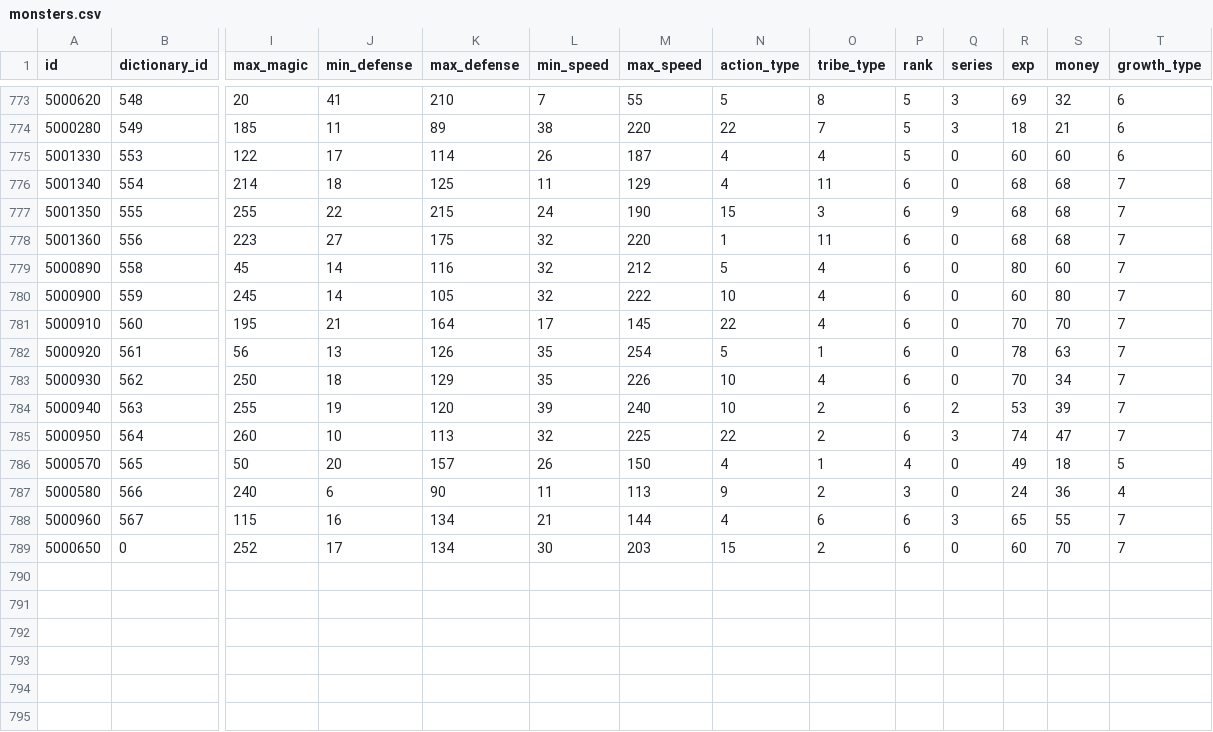
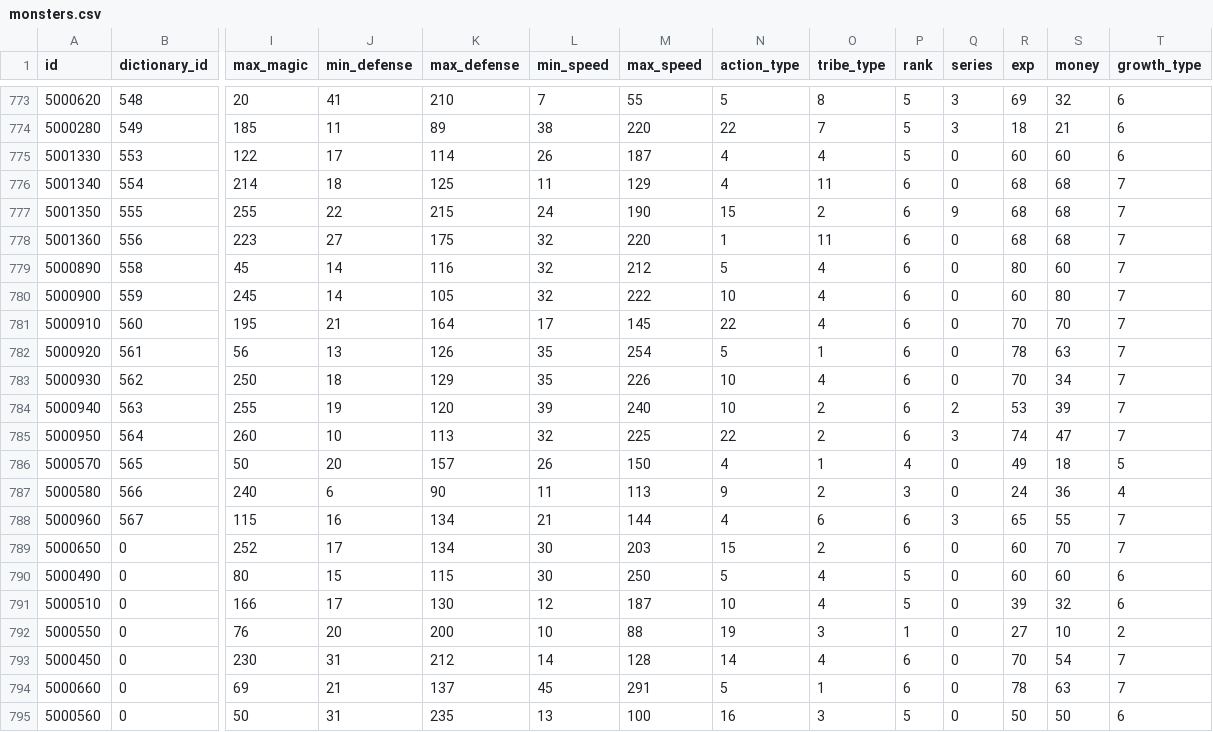
Before and after one commit to ketakeda/MTC-Plan, a CSV file: master/csv/monsters.csv, drawn as a sheet; only a part is shown, gaps mark what is left out; rows hold the shown columns only; the diff names each change by its address in the sheet, - before the commit and + after, or states it on an @@ line.

```diff
--- a/master/csv/monsters.csv
+++ b/master/csv/monsters.csv
-O777 (tribe_type): 3
+O777 (tribe_type): 2
+row 790: 5000490 | 0 | 80 | 15 | 115 | 30 | 250 | 5 | 4 | 5 | 0 | 60 | 60 | 6
+row 791: 5000510 | 0 | 166 | 17 | 130 | 12 | 187 | 10 | 4 | 5 | 0 | 39 | 32 | 6
+row 792: 5000550 | 0 | 76 | 20 | 200 | 10 | 88 | 19 | 3 | 1 | 0 | 27 | 10 | 2
+row 793: 5000450 | 0 | 230 | 31 | 212 | 14 | 128 | 14 | 4 | 6 | 0 | 70 | 54 | 7
+row 794: 5000660 | 0 | 69 | 21 | 137 | 45 | 291 | 5 | 1 | 6 | 0 | 78 | 63 | 7
+row 795: 5000560 | 0 | 50 | 31 | 235 | 13 | 100 | 16 | 3 | 5 | 0 | 50 | 50 | 6
```
Also changed, not shown: master/csv/monster_drop_items.csv.
